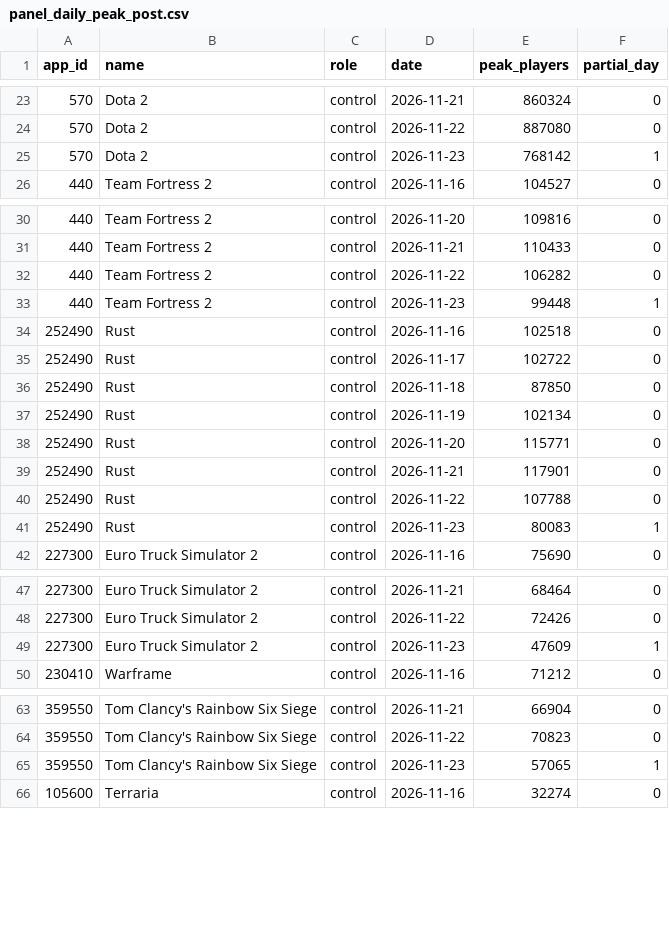
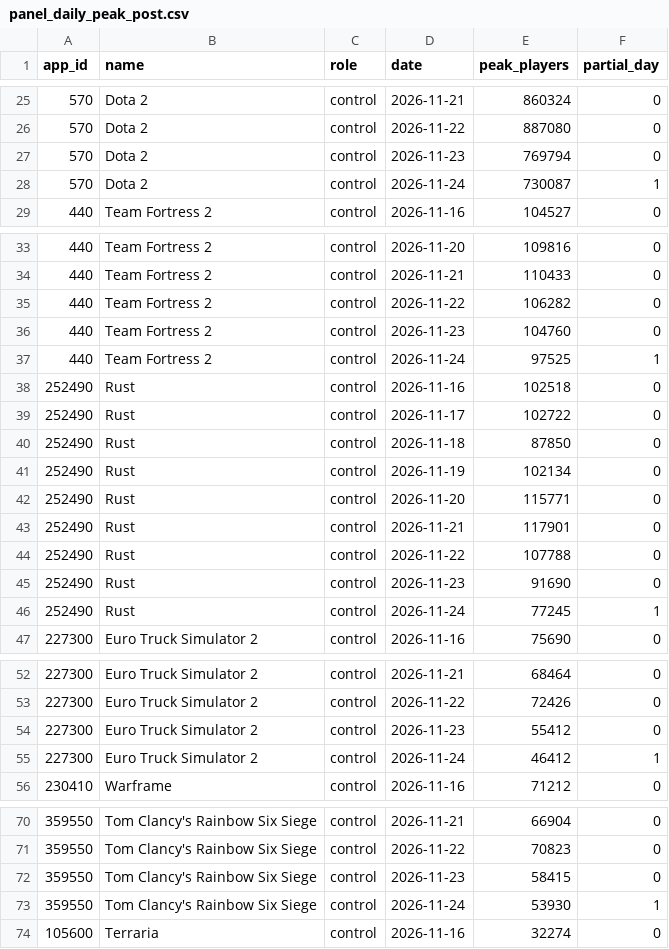
Before and after one commit to iannh10/gtavi_effect, a CSV file: data/post/panel_daily_peak_post.csv, drawn as a sheet; only a part is shown, gaps mark what is left out; addresses are those after the commit; the diff covers the shown part only; the diff names each change by its address in the sheet, - before the commit and + after, or states it on an @@ line.

```diff
--- a/data/post/panel_daily_peak_post.csv
+++ b/data/post/panel_daily_peak_post.csv
+row 27: 570 | Dota 2 | control | 2026-11-23 | 769794 | 0
-D28 (date): 2026-11-23
+D28 (date): 2026-11-24
-E28 (peak_players): 768142
+E28 (peak_players): 730087
+row 36: 440 | Team Fortress 2 | control | 2026-11-23 | 104760 | 0
-D37 (date): 2026-11-23
+D37 (date): 2026-11-24
-E37 (peak_players): 99448
+E37 (peak_players): 97525
+row 45: 252490 | Rust | control | 2026-11-23 | 91690 | 0
-D46 (date): 2026-11-23
+D46 (date): 2026-11-24
-E46 (peak_players): 80083
+E46 (peak_players): 77245
+row 54: 227300 | Euro Truck Simulator 2 | control | 2026-11-23 | 55412 | 0
-D55 (date): 2026-11-23
+D55 (date): 2026-11-24
-E55 (peak_players): 47609
+E55 (peak_players): 46412
+row 72: 359550 | Tom Clancy's Rainbow Six Siege | control | 2026-11-23 | 58415 | 0
-D73 (date): 2026-11-23
+D73 (date): 2026-11-24
-E73 (peak_players): 57065
+E73 (peak_players): 53930
```
Also changed, not shown: 15 added rows and 20 edited cells elsewhere in this file, outputs/dashboard/tracker.csv, outputs/tracker/daily_gaps.csv.
